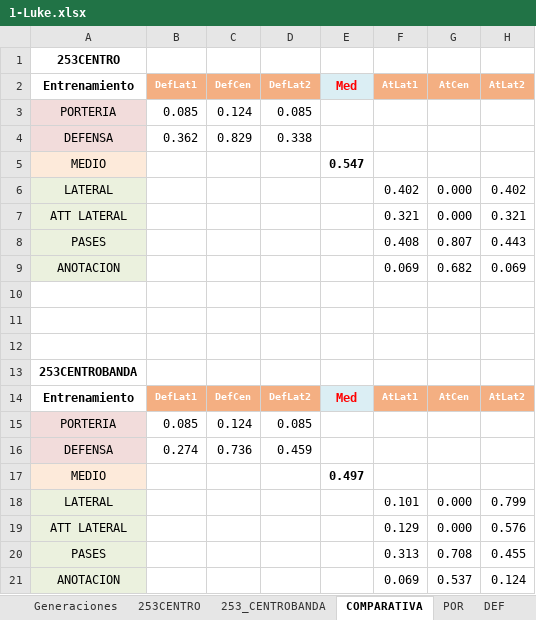
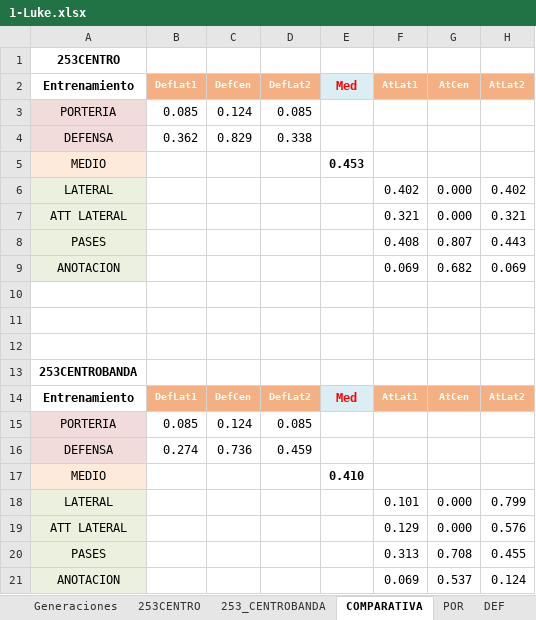
Before and after one commit to uny11/HI, an Excel workbook: projects/current/hattrick/1-Luke.xlsx, sheet COMPARATIVA, drawn as a sheet; only a part is shown; values as stored, in another font and other column widths than the file's, no borders; conditional formats not drawn; the diff names each change by its address in the sheet, - before the commit and + after, or states it on an @@ line.

```diff
--- a/projects/current/hattrick/1-Luke.xlsx (sheet COMPARATIVA)
+++ b/projects/current/hattrick/1-Luke.xlsx (sheet COMPARATIVA)
-E5 (Med): 0.547
+E5 (Med): 0.453
-E17 (Med): 0.497
+E17 (Med): 0.410
```
Also changed, not shown: sheet PLANTILLA, sheet SemEntrenamiento, sheet JUG, sheet DEF, sheet POR, sheet ATTLAT, 8 more sheets, formulas that keep their value, charts or pictures, projects/current/hattrick/1-V@der.xlsx.
